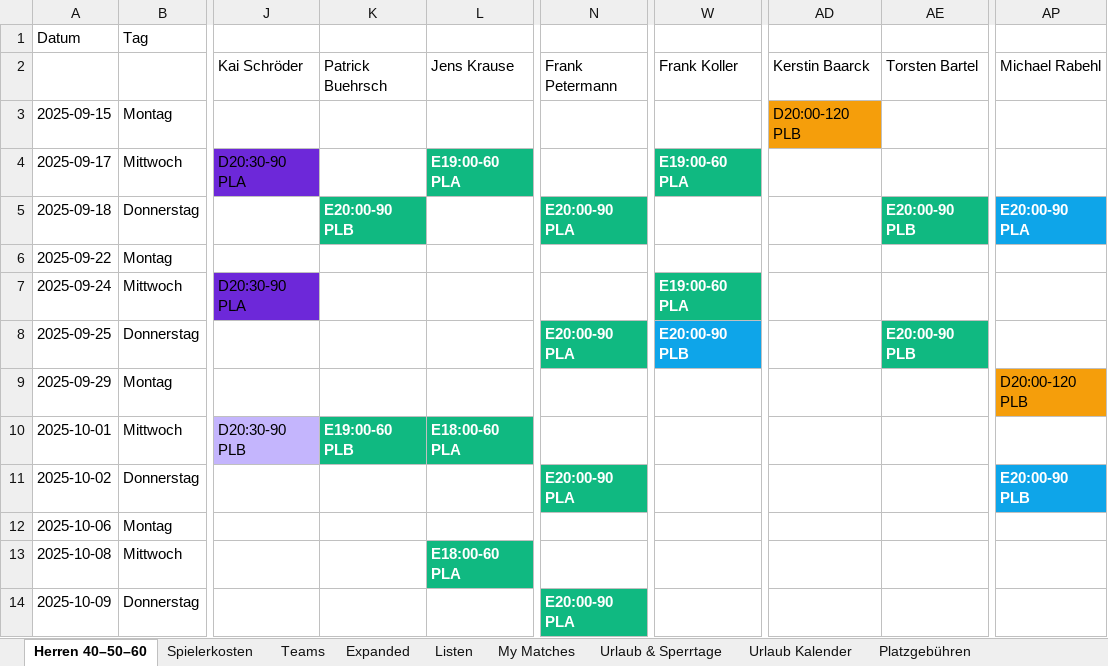
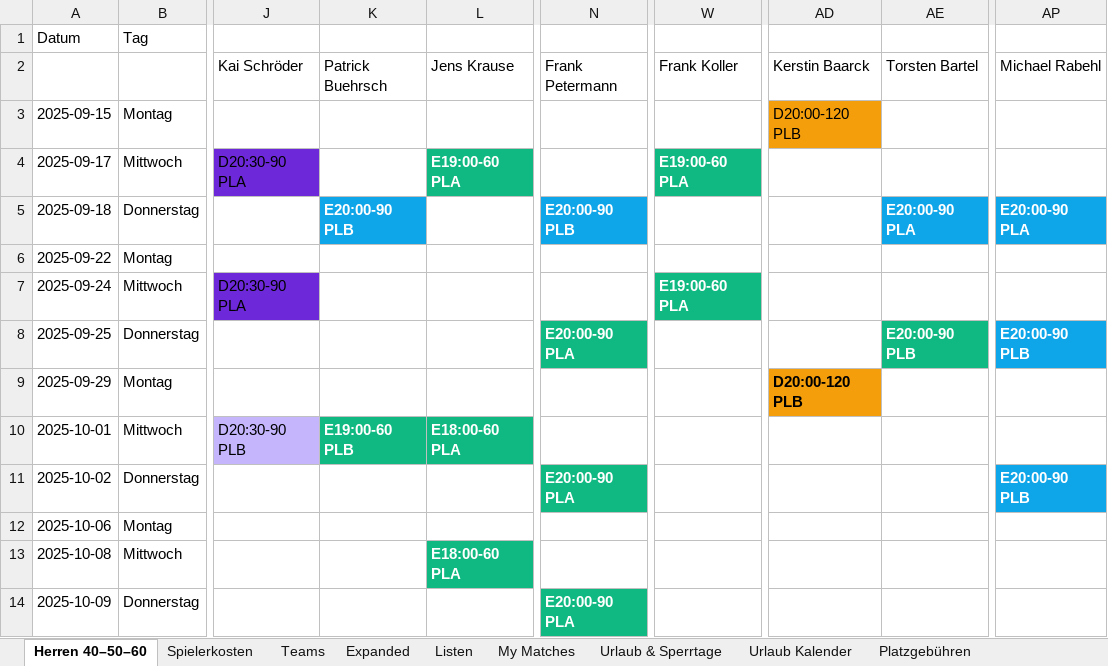
Before and after one commit to liamw8lde/Winter-2024_2025-Training-PLan, an Excel workbook: trainplan.xlsx, sheet Herren 40–50–60, drawn as a sheet; only a part is shown, gaps mark what is left out; values as stored, in another font and other column widths than the file's, no borders; the diff names each change by its address in the sheet, - before the commit and + after, or states it on an @@ line.

Commit message:
Add files via upload

```diff
--- a/trainplan.xlsx (sheet Herren 40–50–60)
+++ b/trainplan.xlsx (sheet Herren 40–50–60)
-K5 fill: #10B981
+K5 fill: #0EA5E9
-N5 (Frank Petermann): E20:00-90 PLA
+N5 (Frank Petermann): E20:00-90 PLB
-N5 fill: #10B981
+N5 fill: #0EA5E9
-AE5 (Torsten Bartel): E20:00-90 PLB
+AE5 (Torsten Bartel): E20:00-90 PLA
-AE5 fill: #10B981
+AE5 fill: #0EA5E9
-W8 (Frank Koller): E20:00-90 PLB
+W8 (Frank Koller): (empty)
-W8 fill: #0EA5E9
+W8 fill: none
-AP8 (Michael Rabehl): (empty)
+AP8 (Michael Rabehl): E20:00-90 PLB
-AP8 fill: none
+AP8 fill: #0EA5E9
-AD9 (Kerstin Baarck): (empty)
+AD9 (Kerstin Baarck): D20:00-120 PLB
-AD9 fill: none
+AD9 fill: #F59E0B
-AP9 (Michael Rabehl): D20:00-120 PLB
+AP9 (Michael Rabehl): (empty)
-AP9 fill: #F59E0B
+AP9 fill: none
```
Also changed, not shown: sheet Spielplan, sheet Konflikte.
